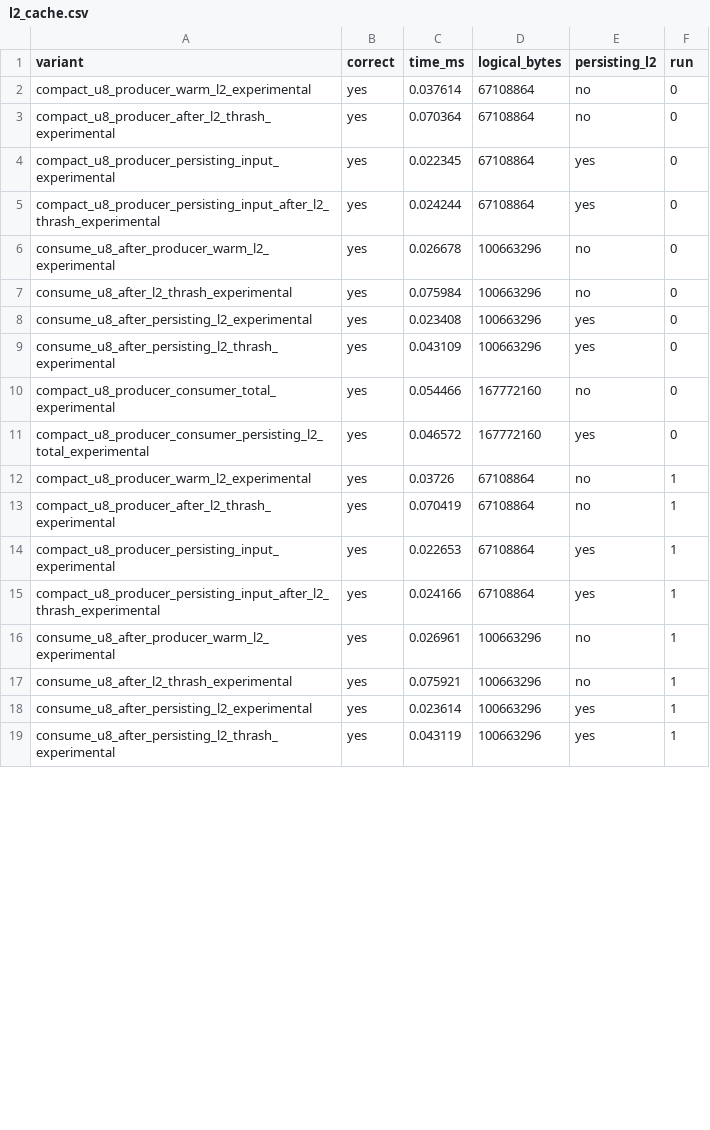
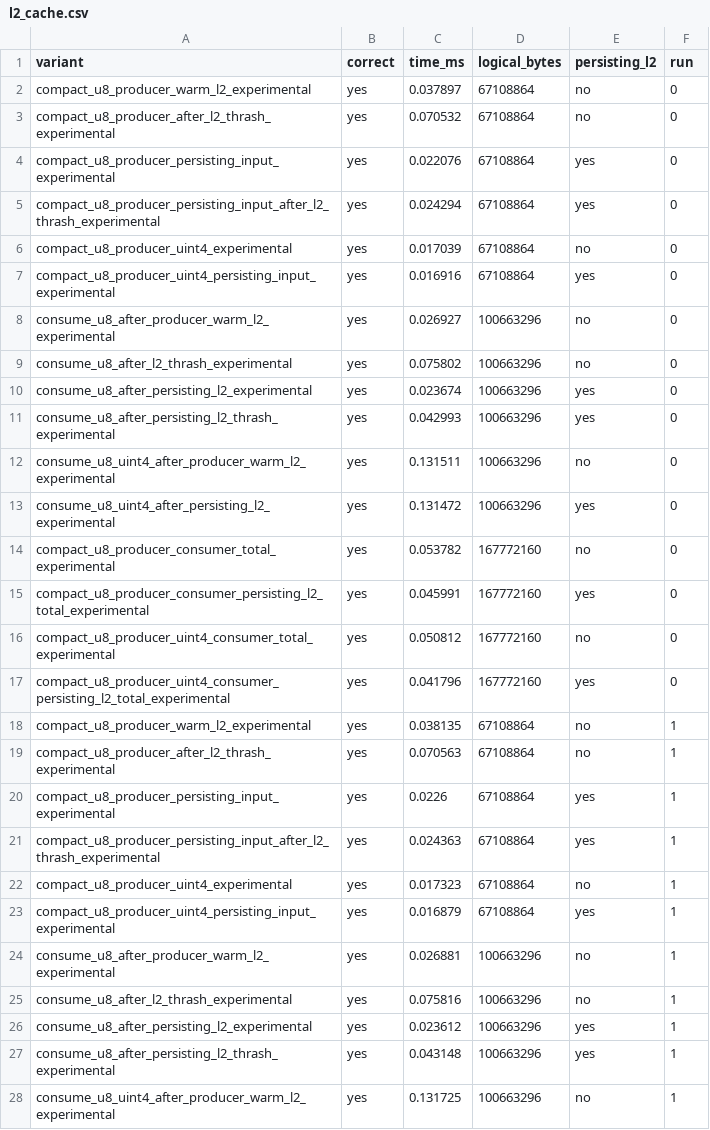
Before and after one commit to EvergreenTree/cuda-kernel-gen, a CSV file: docs/artifacts/l2_cache.csv, drawn as a sheet; only a part is shown; the diff covers the shown part only.

Commit message:
Add uint4 compact U8 probe and Tensor Core decision

```diff
--- a/docs/artifacts/l2_cache.csv
+++ b/docs/artifacts/l2_cache.csv
@@ -1,19 +1,28 @@
 variant,correct,time_ms,logical_bytes,persisting_l2,run
-compact_u8_producer_warm_l2_experimental,yes,0.037614,67108864,no,0
-compact_u8_producer_after_l2_thrash_experimental,yes,0.070364,67108864,no,0
-compact_u8_producer_persisting_input_experimental,yes,0.022345,67108864,yes,0
-compact_u8_producer_persisting_input_after_l2_thrash_experimental,yes,0.024244,67108864,yes,0
-consume_u8_after_producer_warm_l2_experimental,yes,0.026678,100663296,no,0
-consume_u8_after_l2_thrash_experimental,yes,0.075984,100663296,no,0
-consume_u8_after_persisting_l2_experimental,yes,0.023408,100663296,yes,0
-consume_u8_after_persisting_l2_thrash_experimental,yes,0.043109,100663296,yes,0
-compact_u8_producer_consumer_total_experimental,yes,0.054466,167772160,no,0
-compact_u8_producer_consumer_persisting_l2_total_experimental,yes,0.046572,167772160,yes,0
-compact_u8_producer_warm_l2_experimental,yes,0.03726,67108864,no,1
-compact_u8_producer_after_l2_thrash_experimental,yes,0.070419,67108864,no,1
-compact_u8_producer_persisting_input_experimental,yes,0.022653,67108864,yes,1
-compact_u8_producer_persisting_input_after_l2_thrash_experimental,yes,0.024166,67108864,yes,1
-consume_u8_after_producer_warm_l2_experimental,yes,0.026961,100663296,no,1
-consume_u8_after_l2_thrash_experimental,yes,0.075921,100663296,no,1
-consume_u8_after_persisting_l2_experimental,yes,0.023614,100663296,yes,1
-consume_u8_after_persisting_l2_thrash_experimental,yes,0.043119,100663296,yes,1
+compact_u8_producer_warm_l2_experimental,yes,0.037897,67108864,no,0
+compact_u8_producer_after_l2_thrash_experimental,yes,0.070532,67108864,no,0
+compact_u8_producer_persisting_input_experimental,yes,0.022076,67108864,yes,0
+compact_u8_producer_persisting_input_after_l2_thrash_experimental,yes,0.024294,67108864,yes,0
+compact_u8_producer_uint4_experimental,yes,0.017039,67108864,no,0
+compact_u8_producer_uint4_persisting_input_experimental,yes,0.016916,67108864,yes,0
+consume_u8_after_producer_warm_l2_experimental,yes,0.026927,100663296,no,0
+consume_u8_after_l2_thrash_experimental,yes,0.075802,100663296,no,0
+consume_u8_after_persisting_l2_experimental,yes,0.023674,100663296,yes,0
+consume_u8_after_persisting_l2_thrash_experimental,yes,0.042993,100663296,yes,0
+consume_u8_uint4_after_producer_warm_l2_experimental,yes,0.131511,100663296,no,0
+consume_u8_uint4_after_persisting_l2_experimental,yes,0.131472,100663296,yes,0
+compact_u8_producer_consumer_total_experimental,yes,0.053782,167772160,no,0
+compact_u8_producer_consumer_persisting_l2_total_experimental,yes,0.045991,167772160,yes,0
+compact_u8_producer_uint4_consumer_total_experimental,yes,0.050812,167772160,no,0
+compact_u8_producer_uint4_consumer_persisting_l2_total_experimental,yes,0.041796,167772160,yes,0
+compact_u8_producer_warm_l2_experimental,yes,0.038135,67108864,no,1
+compact_u8_producer_after_l2_thrash_experimental,yes,0.070563,67108864,no,1
+compact_u8_producer_persisting_input_experimental,yes,0.0226,67108864,yes,1
+compact_u8_producer_persisting_input_after_l2_thrash_experimental,yes,0.024363,67108864,yes,1
+compact_u8_producer_uint4_experimental,yes,0.017323,67108864,no,1
+compact_u8_producer_uint4_persisting_input_experimental,yes,0.016879,67108864,yes,1
+consume_u8_after_producer_warm_l2_experimental,yes,0.026881,100663296,no,1
+consume_u8_after_l2_thrash_experimental,yes,0.075816,100663296,no,1
+consume_u8_after_persisting_l2_experimental,yes,0.023612,100663296,yes,1
+consume_u8_after_persisting_l2_thrash_experimental,yes,0.043148,100663296,yes,1
+consume_u8_uint4_after_producer_warm_l2_experimental,yes,0.131725,100663296,no,1
```
Also changed, not shown: 9 added rows and 12 edited cells elsewhere in this file, 7 other files.
